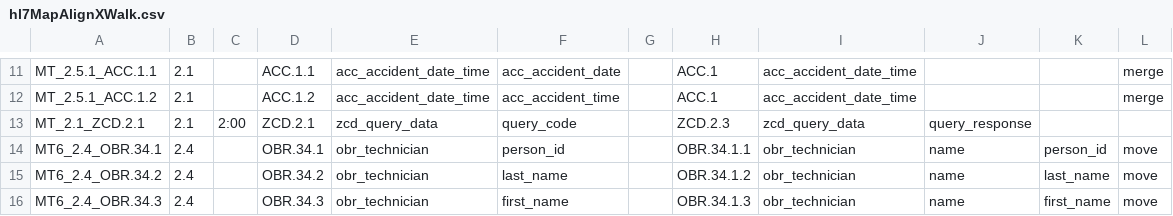
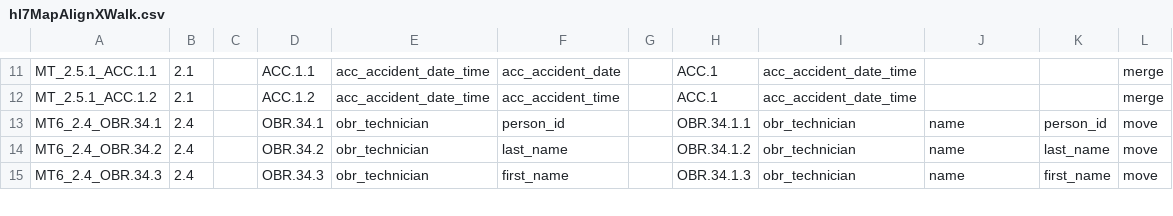
Before and after one commit to djonnadula/CDM-HL7, a CSV file: cdm-scripts/templates/hl7MapAlignXWalk.csv, drawn as a sheet; only a part is shown, gaps mark what is left out.

Commit message:
EBA-497: removing MT_2.1 ZCD.2.1 realignment

```diff
--- a/cdm-scripts/templates/hl7MapAlignXWalk.csv
+++ b/cdm-scripts/templates/hl7MapAlignXWalk.csv
@@ -12,3 +12,2 @@ MT_2.5.1_ACC.1.1,2.1,,ACC.1.1,acc_accident_date_time,acc_accident_date,,ACC.1,ac
 MT_2.5.1_ACC.1.2,2.1,,ACC.1.2,acc_accident_date_time,acc_accident_time,,ACC.1,acc_accident_date_time,,,merge
-MT_2.1_ZCD.2.1,2.1,2:00,ZCD.2.1,zcd_query_data,query_code,,ZCD.2.3,zcd_query_data,query_response,,
 MT6_2.4_OBR.34.1,2.4,,OBR.34.1,obr_technician,person_id,,OBR.34.1.1,obr_technician,name,person_id,move
```
